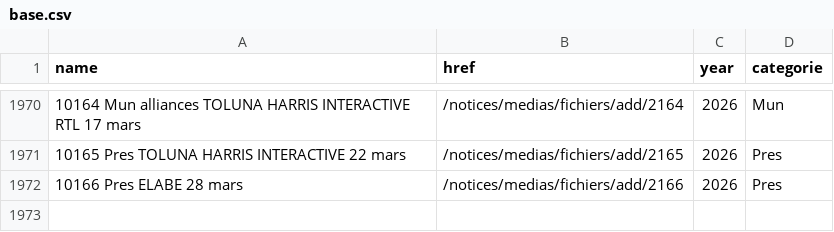
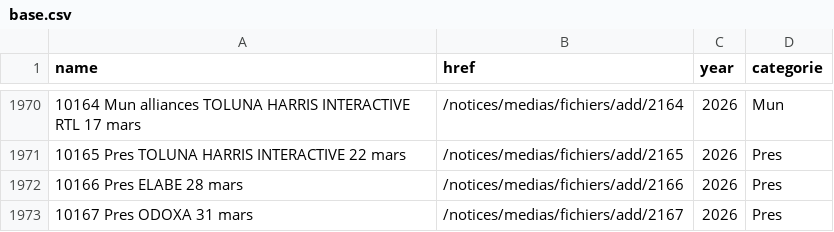
Before and after one commit to MieuxVoter/sondages-commission-index, a CSV file: base.csv, drawn as a sheet; only a part is shown, gaps mark what is left out.

```diff
--- a/base.csv
+++ b/base.csv
@@ -1972 +1972,2 @@ name,href,year,categorie
 10166 Pres ELABE 28 mars,/notices/medias/fichiers/add/2166,2026,Pres
+10167 Pres ODOXA 31 mars,/notices/medias/fichiers/add/2167,2026,Pres
```
Also changed, not shown: files.csv, notices_catalog.csv, 1 other file.
